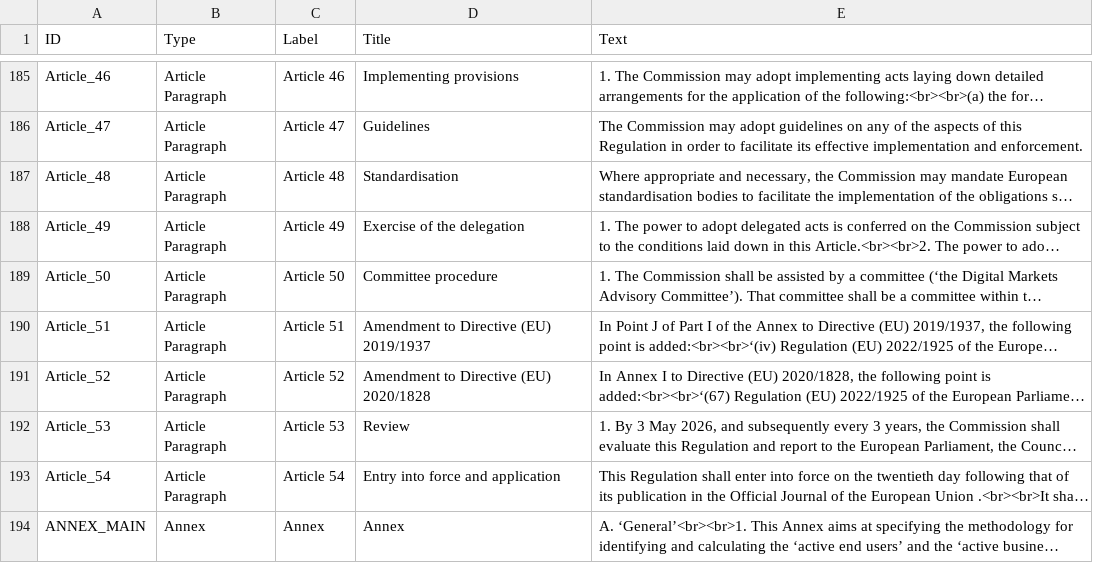
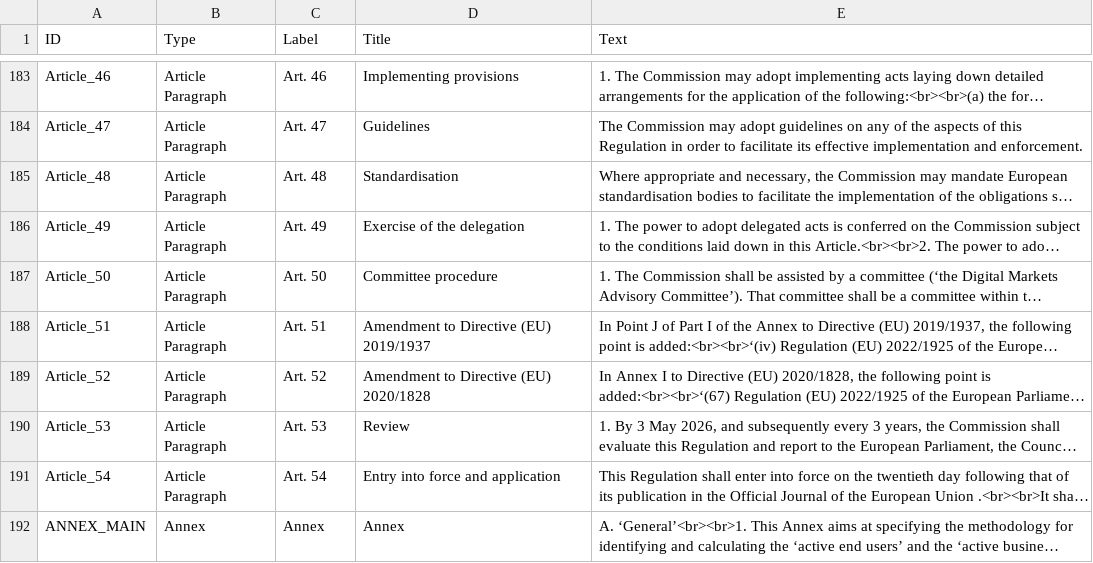
Before and after one commit to sts1265/DMA-Explorer, a CSV file: data/dma_en.csv, drawn as a sheet; only a part is shown, gaps mark what is left out; long unchanged cells end in …; addresses are those after the commit; the diff covers the shown part only; the diff names each change by its address in the sheet, - before the commit and + after, or states it on an @@ line.

```diff
--- a/data/dma_en.csv
+++ b/data/dma_en.csv
-C183 (Label): Article 46
+C183 (Label): Art. 46
-C184 (Label): Article 47
+C184 (Label): Art. 47
-C185 (Label): Article 48
+C185 (Label): Art. 48
-C186 (Label): Article 49
+C186 (Label): Art. 49
-C187 (Label): Article 50
+C187 (Label): Art. 50
-C188 (Label): Article 51
+C188 (Label): Art. 51
-C189 (Label): Article 52
+C189 (Label): Art. 52
-C190 (Label): Article 53
+C190 (Label): Art. 53
-C191 (Label): Article 54
+C191 (Label): Art. 54
```
Also changed, not shown: 5 added rows, 7 removed rows and 81 edited cells elsewhere in this file, data/dma_de.csv, data/dma_fr.csv.
